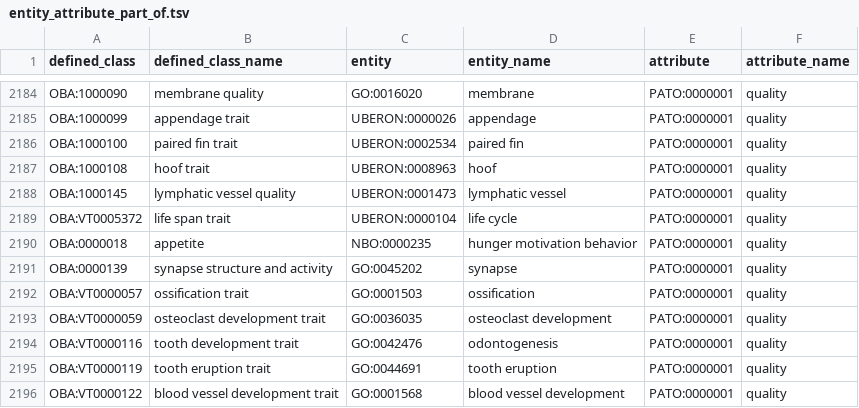
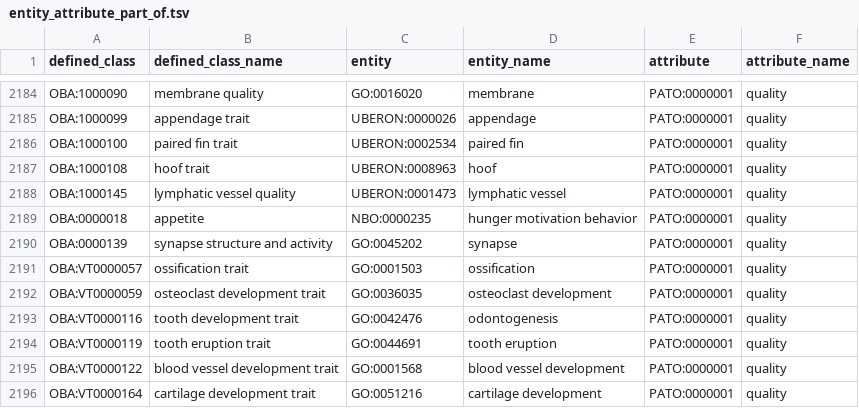
Before and after one commit to obophenotype/bio-attribute-ontology, a TSV file: src/patterns/data/default/entity_attribute_part_of.tsv, drawn as a sheet; only a part is shown, gaps mark what is left out; the shorter side is filled out with more unchanged rows; the diff names each change by its address in the sheet, - before the commit and + after, or states it on an @@ line.

Commit message:
Refine the definition of OBA:VT0005372
This commit intends to
1. remove OBA:VT0005372 from `entity_attribute_part_of.tsv`,
2. redefine OBA:VT0005372 logically as a 'duration' process quality of biological process 'determination of adult lifespan'
3. rename OBA:VT0005372 to 'life span determination trait'
4. recreate DOSDP axioms, and
5. refresh merged imports.

Addresses #317.

```diff
--- a/src/patterns/data/default/entity_attribute_part_of.tsv
+++ b/src/patterns/data/default/entity_attribute_part_of.tsv
-row 2189: OBA:VT0005372 | life span trait | UBERON:0000104 | life cycle | PATO:0000001 | quality
```
Also changed, not shown: src/patterns/data/default/entity_attribute.tsv, 2 other files.
